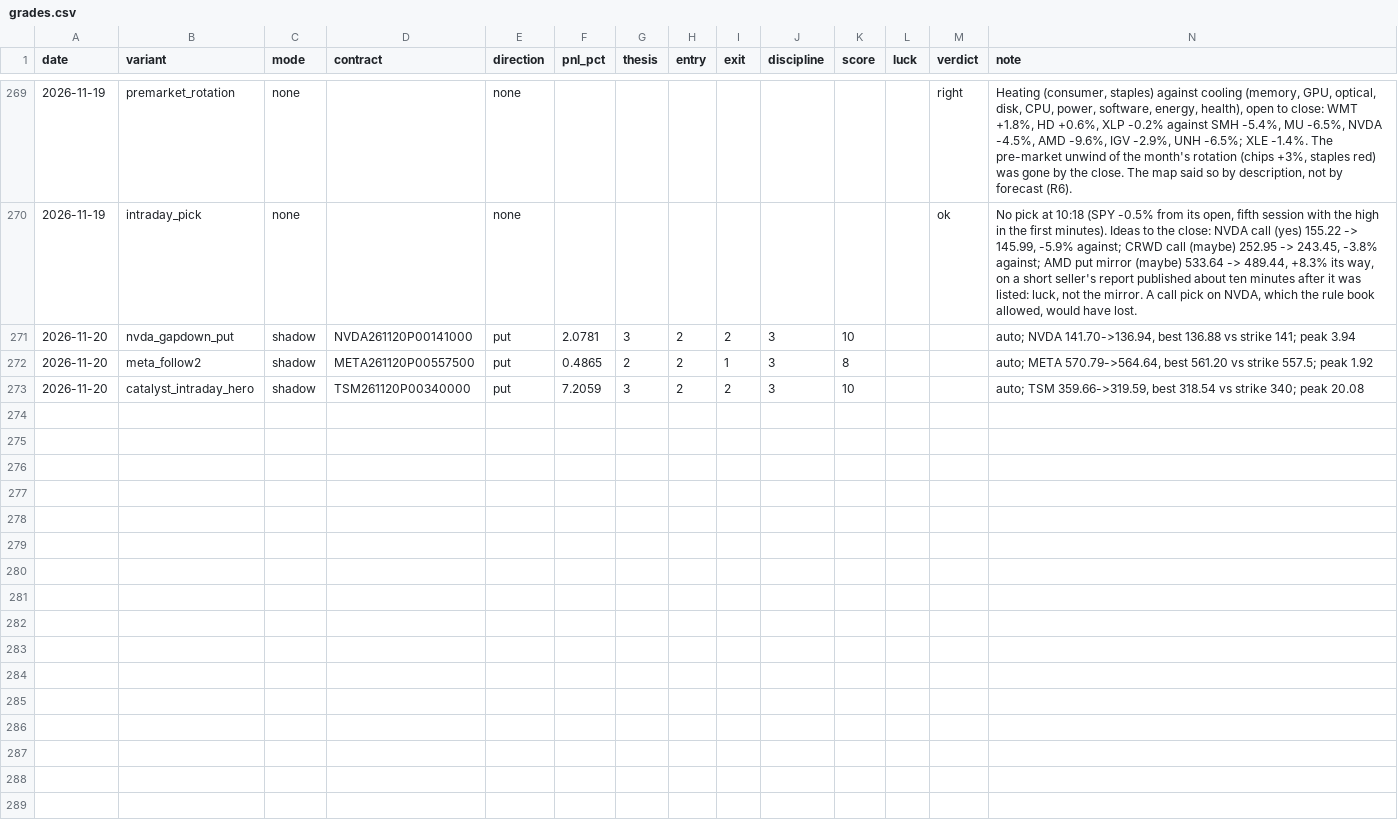
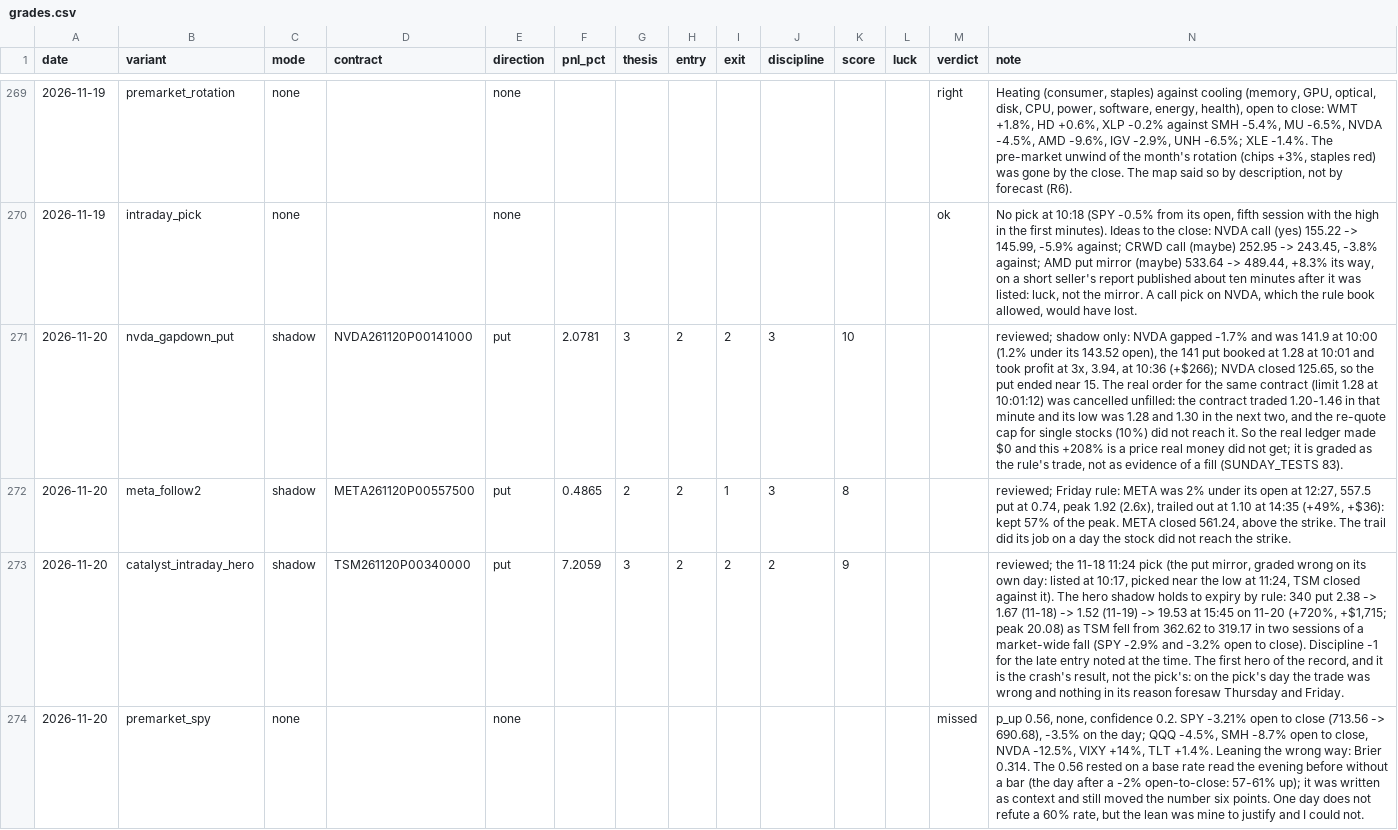
Before and after one commit to Cao-YMGG/Zero-or-Hero, a CSV file: journal/grades.csv, drawn as a sheet; only a part is shown, gaps mark what is left out; the diff covers the shown part only; the diff names each change by its address in the sheet, - before the commit and + after, or states it on an @@ line.

```diff
--- a/journal/grades.csv
+++ b/journal/grades.csv
-N271 (note): auto; NVDA 141.70->136.94, best 136.88 vs strike 141; peak 3.94
+N271 (note): reviewed; shadow only: NVDA gapped -1.7% and was 141.9 at 10:00 (1.2% under its 143.52 open), the 141 put booked at 1.28 at 10:01 and took profit at 3x, 3.94, at 10:36 (+$266); NVDA closed 125.65, so the put ended near 15. The real order for the same contract (limit 1.28 at 10:01:12) was cancelled unfilled: the contract traded 1.20-1.46 in that minute and its low was 1.28 and 1.30 in the next two, and the re-quote cap for single stocks (10%) did not reach it. So the real ledger made $0 and this +208% is a price real money did not get; it is graded as the rule's trade, not as evidence of a fill (SUNDAY_TESTS 83).
-N272 (note): auto; META 570.79->564.64, best 561.20 vs strike 557.5; peak 1.92
+N272 (note): reviewed; Friday rule: META was 2% under its open at 12:27, 557.5 put at 0.74, peak 1.92 (2.6x), trailed out at 1.10 at 14:35 (+49%, +$36): kept 57% of the peak. META closed 561.24, above the strike. The trail did its job on a day the stock did not reach the strike.
-J273 (discipline): 3
+J273 (discipline): 2
-K273 (score): 10
+K273 (score): 9
-N273 (note): auto; TSM 359.66->319.59, best 318.54 vs strike 340; peak 20.08
+N273 (note): reviewed; the 11-18 11:24 pick (the put mirror, graded wrong on its own day: listed at 10:17, picked near the low at 11:24, TSM closed against it). The hero shadow holds to expiry by rule: 340 put 2.38 -> 1.67 (11-18) -> 1.52 (11-19) -> 19.53 at 15:45 on 11-20 (+720%, +$1,715; peak 20.08) as TSM fell from 362.62 to 319.17 in two sessions of a market-wide fall (SPY -2.9% and -3.2% open to close). Discipline -1 for the late entry noted at the time. The first hero of the record, and it is the crash's result, not the pick's: on the pick's day the trade was wrong and nothing in its reason foresaw Thursday and Friday.
+row 274: 2026-11-20 | premarket_spy | none |  | none |  |  |  |  |  |  |  | missed | p_up 0.56, none, confidence 0.2. SPY -3.21% open to close (713.56 -> 690.68), -3.5% on the day; QQQ -4.5%, SMH -8.7% open to close, NVDA -12.5%, VIXY +14%, TLT +1.4%. Leaning the wrong way: Brier 0.314. The 0.56 rested on a base rate read the evening before without a bar (the day after a -2% open-to-close: 57-61% up); it was written as context and still moved the number six points. One day does not refute a 60% rate, but the lean was mine to justify and I could not.
```
Also changed, not shown: 3 added rows elsewhere in this file, 2 other files.
